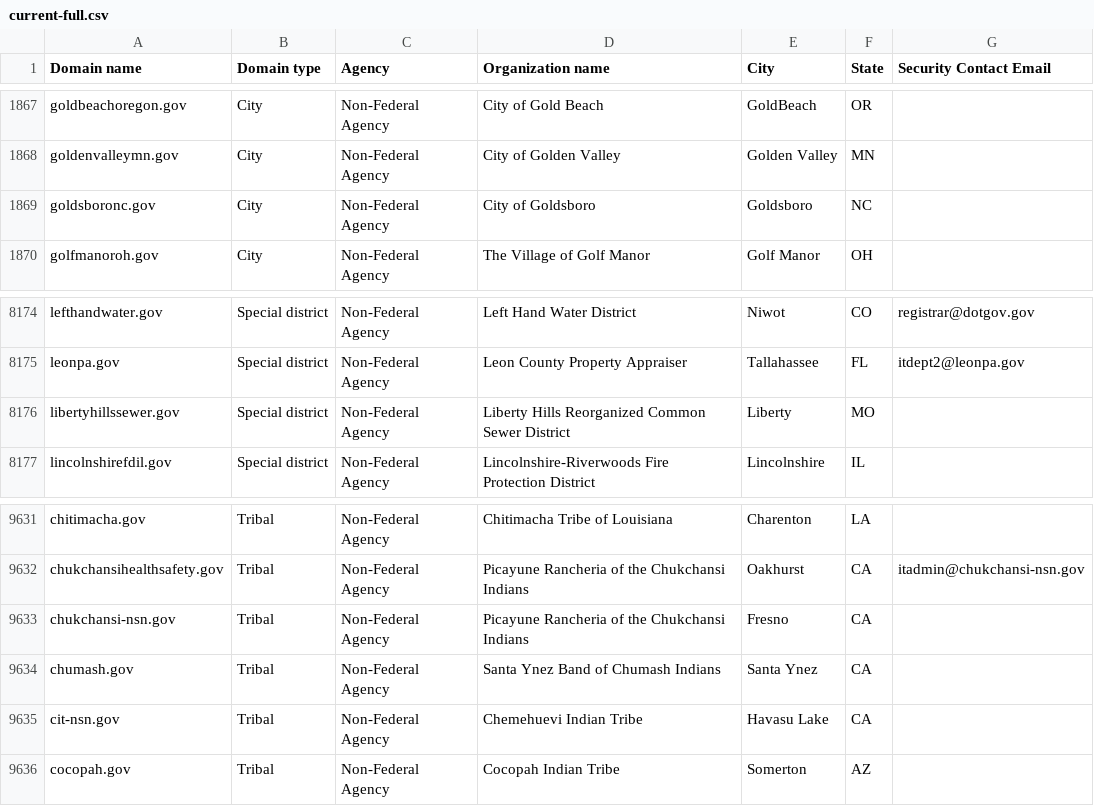
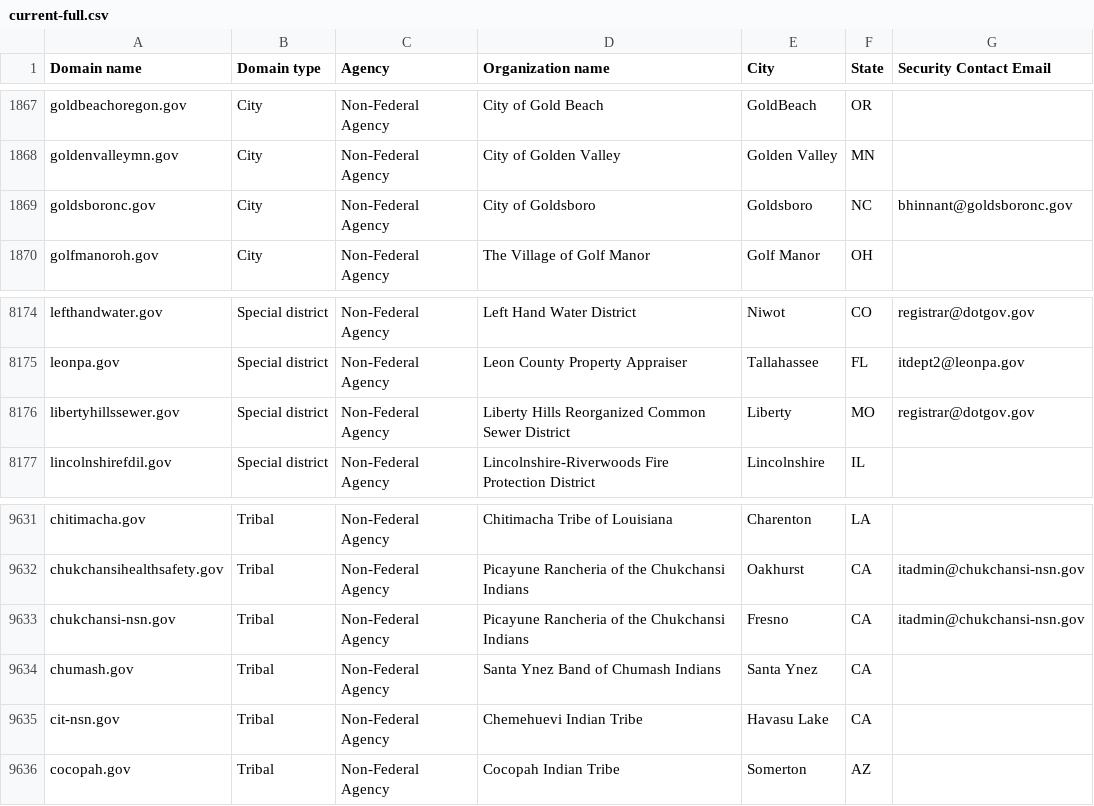
Before and after one commit to zandercymatics/dotgov-data, a CSV file: current-full.csv, drawn as a sheet; only a part is shown, gaps mark what is left out.

Commit message:
Flat: latest data (2024-01-02T06:25:39.925Z) {   "date": "2024-01-02T06:25:39.925Z",   "files": [     {       "name": "current-full.csv",       "deltaBytes": 67,       "source": "https://manage.get.gov/api/v1/get-report/current-full"     }   ] }

```diff
--- a/current-full.csv
+++ b/current-full.csv
@@ -1868,3 +1868,3 @@ goldbeachoregon.gov,City,Non-Federal Agency,City of Gold Beach,GoldBeach,OR,
 goldenvalleymn.gov,City,Non-Federal Agency,City of Golden Valley,Golden Valley,MN,
-goldsboronc.gov,City,Non-Federal Agency,City of Goldsboro,Goldsboro,NC,
+goldsboronc.gov,City,Non-Federal Agency,City of Goldsboro,Goldsboro,NC,bhinnant@goldsboronc.gov
 golfmanoroh.gov,City,Non-Federal Agency,The Village of Golf Manor,Golf Manor,OH,
@@ -8175,3 +8175,3 @@ lefthandwater.gov,Special district,Non-Federal Agency,Left Hand Water District,N
 leonpa.gov,Special district,Non-Federal Agency,Leon County Property Appraiser,Tallahassee,FL,itdept2@leonpa.gov
-libertyhillssewer.gov,Special district,Non-Federal Agency,Liberty Hills Reorganized Common Sewer District,Liberty,MO,
+libertyhillssewer.gov,Special district,Non-Federal Agency,Liberty Hills Reorganized Common Sewer District,Liberty,MO,registrar@dotgov.gov
 lincolnshirefdil.gov,Special district,Non-Federal Agency,Lincolnshire-Riverwoods Fire Protection District,Lincolnshire,IL,
@@ -9632,3 +9632,3 @@ chitimacha.gov,Tribal,Non-Federal Agency,Chitimacha Tribe of Louisiana,Charenton
 chukchansihealthsafety.gov,Tribal,Non-Federal Agency,Picayune Rancheria of the Chukchansi Indians,Oakhurst,CA,itadmin@chukchansi-nsn.gov
-chukchansi-nsn.gov,Tribal,Non-Federal Agency,Picayune Rancheria of the Chukchansi Indians,Fresno,CA,
+chukchansi-nsn.gov,Tribal,Non-Federal Agency,Picayune Rancheria of the Chukchansi Indians,Fresno,CA,itadmin@chukchansi-nsn.gov
 chumash.gov,Tribal,Non-Federal Agency,Santa Ynez Band of Chumash Indians,Santa Ynez,CA,
```
